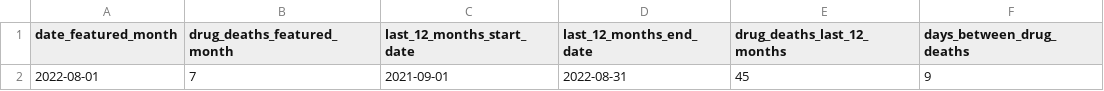
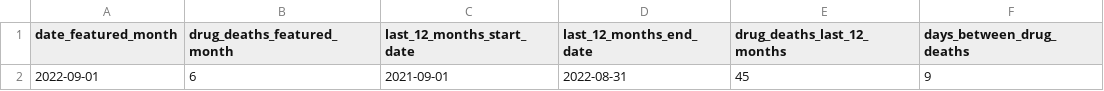
Before and after one commit to peterboroughpublichealth/public-data-opioid-EWSS, a CSV file: deaths/drug_deaths_summary.csv, drawn as a sheet.

Commit message:
Updated with data from September 2022

```diff
--- a/deaths/drug_deaths_summary.csv
+++ b/deaths/drug_deaths_summary.csv
@@ -1,2 +1,2 @@
 "date_featured_month","drug_deaths_featured_month","last_12_months_start_date","last_12_months_end_date","drug_deaths_last_12_months","days_between_drug_deaths"
-2022-08-01,7,2021-09-01,2022-08-31,45,9
+2022-09-01,6,2021-09-01,2022-08-31,45,9
```
